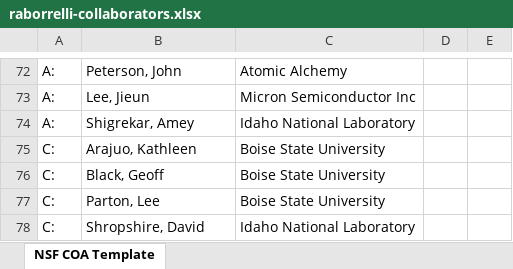
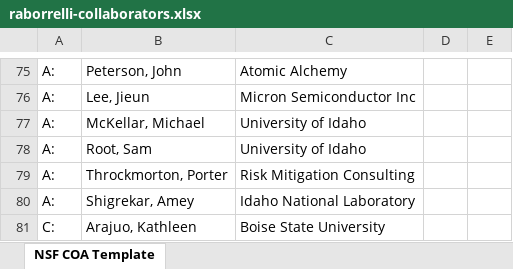
Before and after one commit to TheDoctorRAB/TheDoctorRAB.github.io, an Excel workbook: pages/raborrelli-collaborators.xlsx, sheet NSF COA Template, drawn as a sheet; only a part is shown, gaps mark what is left out; the shorter side is filled out with more unchanged rows; values as stored, in another font and other column widths than the file's, no borders; table styles not drawn; the diff covers the shown part only; the diff names each change by its address in the sheet, - before the commit and + after, or states it on an @@ line.

```diff
--- a/pages/raborrelli-collaborators.xlsx (sheet NSF COA Template)
+++ b/pages/raborrelli-collaborators.xlsx (sheet NSF COA Template)
+row 77: A: | McKellar, Michael | University of Idaho
+row 78: A: | Root, Sam | University of Idaho
+row 79: A: | Throckmorton, Porter | Risk Mitigation Consulting
```
Also changed, not shown: 20 added rows elsewhere in this sheet, 2 other files.
